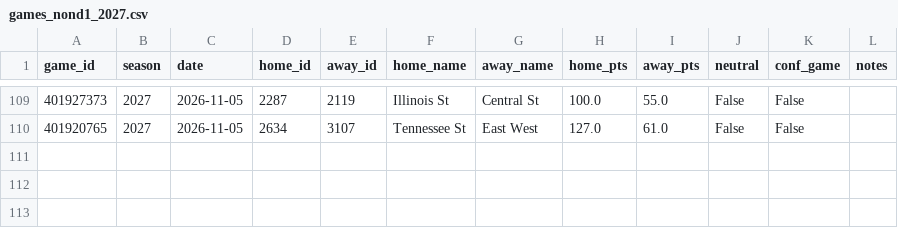
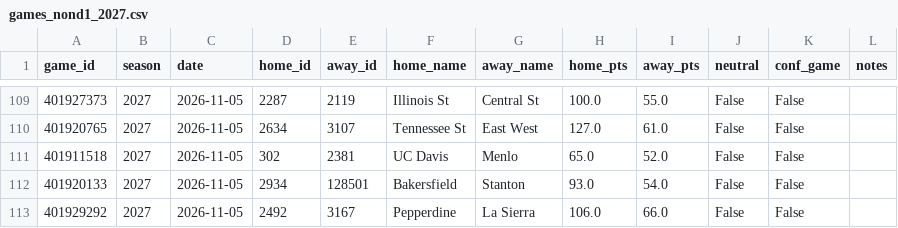
Before and after one commit to Gh0stmahn-ai/cbb-predictor, a CSV file: state/games_nond1_2027.csv, drawn as a sheet; only a part is shown, gaps mark what is left out.

```diff
--- a/state/games_nond1_2027.csv
+++ b/state/games_nond1_2027.csv
@@ -110 +110,4 @@ game_id,season,date,home_id,away_id,home_name,away_name,home_pts,away_pts,neutra
 401920765,2027,2026-11-05,2634,3107,Tennessee St,East West,127.0,61.0,False,False,
+401911518,2027,2026-11-05,302,2381,UC Davis,Menlo,65.0,52.0,False,False,
+401920133,2027,2026-11-05,2934,128501,Bakersfield,Stanton,93.0,54.0,False,False,
+401929292,2027,2026-11-05,2492,3167,Pepperdine,La Sierra,106.0,66.0,False,False,
```
Also changed, not shown: state/games_2027.csv, state/ledger_2027.csv, 15 other files.
